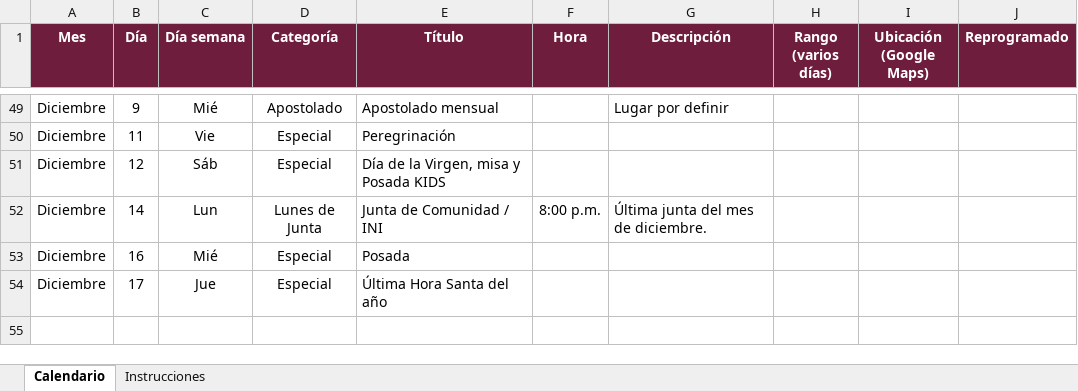
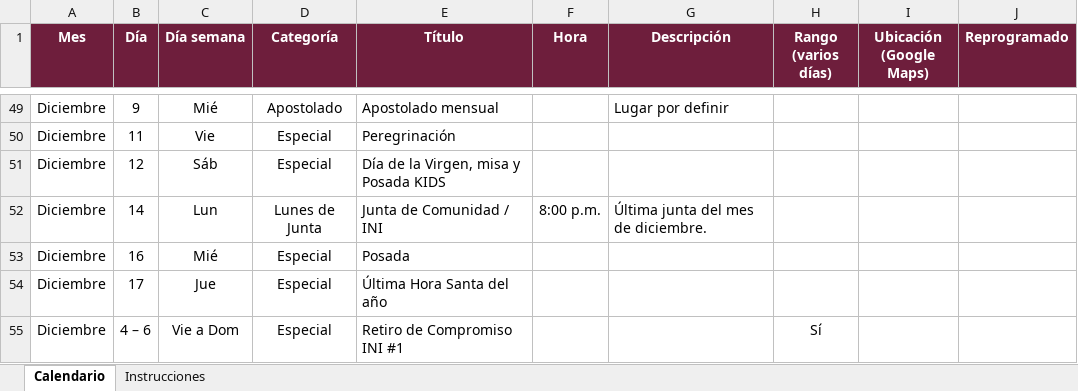
Before and after one commit to arqenriquez/el-vive-calendario-comunidad, an Excel workbook: datos/calendario-el-vive.xlsx, sheet Calendario, drawn as a sheet; only a part is shown, gaps mark what is left out; values as stored, in another font and other column widths than the file's, no borders; the diff names each change by its address in the sheet, - before the commit and + after, or states it on an @@ line.

```diff
--- a/datos/calendario-el-vive.xlsx (sheet Calendario)
+++ b/datos/calendario-el-vive.xlsx (sheet Calendario)
+row 55: Diciembre | 4 – 6 | Vie a Dom | Especial | Retiro de Compromiso INI #1 |  |  | Sí
```
Also changed, not shown: 4 other files.
